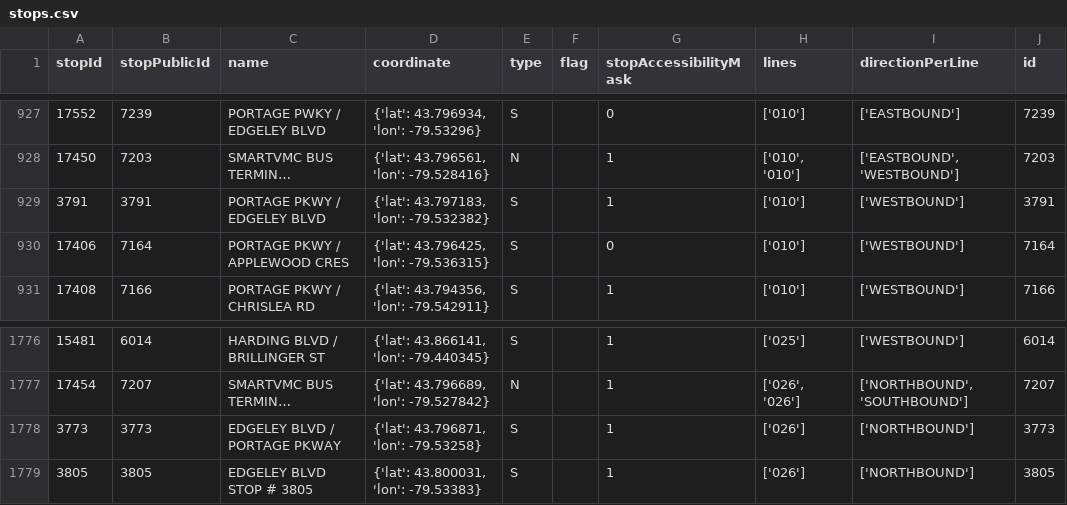
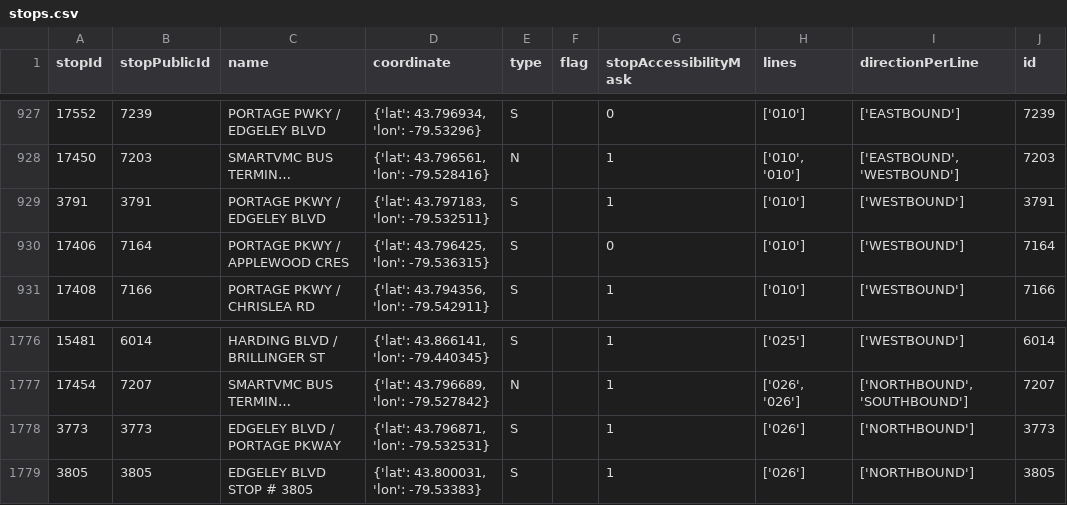
Before and after one commit to thomassth/to-bus-stations, a CSV file: data/yrt/stops.csv, drawn as a sheet; only a part is shown, gaps mark what is left out; long unchanged cells end in …; the diff names each change by its address in the sheet, - before the commit and + after, or states it on an @@ line.

```diff
--- a/data/yrt/stops.csv
+++ b/data/yrt/stops.csv
-D929 (coordinate): {'lat': 43.797183, 'lon': -79.532382}
+D929 (coordinate): {'lat': 43.797183, 'lon': -79.532511}
-D1778 (coordinate): {'lat': 43.796871, 'lon': -79.53258}
+D1778 (coordinate): {'lat': 43.796871, 'lon': -79.532531}
```
Also changed, not shown: 1 other file.
